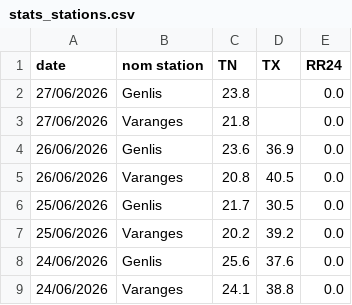
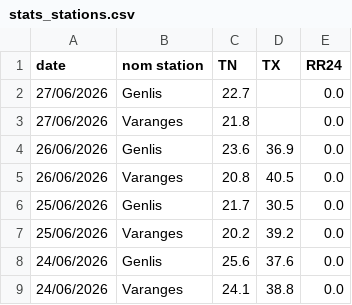
Before and after one commit to JojoKermit/netatmo-data-archive, a CSV file: stats_stations.csv, drawn as a sheet; only a part is shown.

```diff
--- a/stats_stations.csv
+++ b/stats_stations.csv
@@ -1,3 +1,3 @@
 date,nom station,TN,TX,RR24
-27/06/2026,Genlis,23.8,,0.0
+27/06/2026,Genlis,22.7,,0.0
 27/06/2026,Varanges,21.8,,0.0
```
Also changed, not shown: historique.csv.
